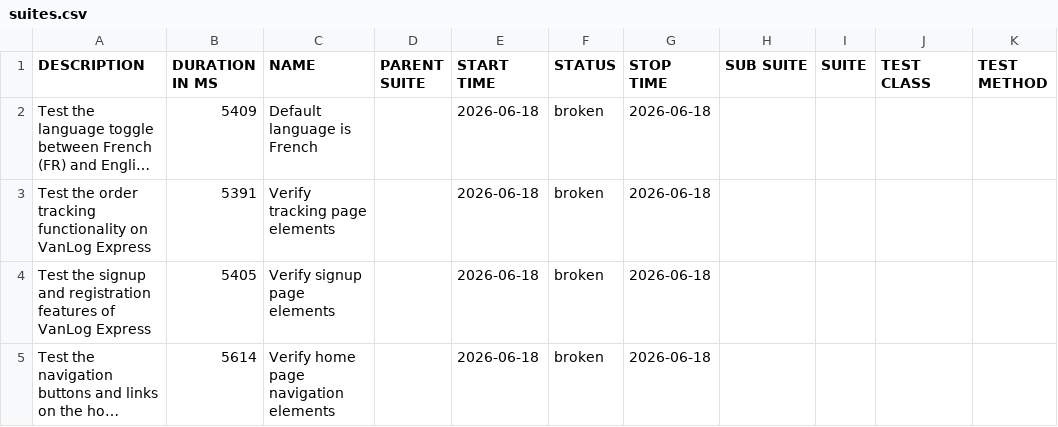
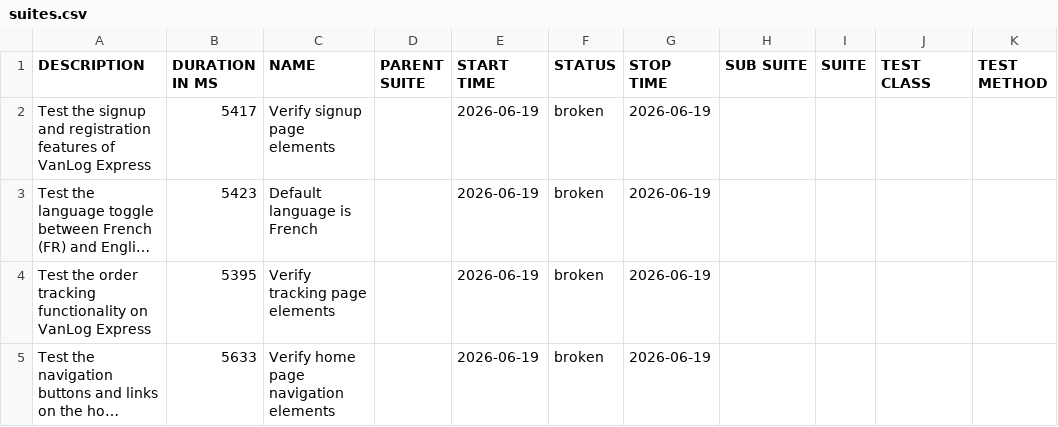
Before and after one commit to Raef211/Automation-vanlog-express, a CSV file: nightly/data/suites.csv, drawn as a sheet; long unchanged cells end in …; removed rows and columns are numbered as before the commit, all else as after; the diff names each change by its address in the sheet, - before the commit and + after, or states it on an @@ line.

```diff
--- a/nightly/data/suites.csv
+++ b/nightly/data/suites.csv
+row 2: Test the signup and registration features of VanLog Express | 5417 | Verify signup page elements |  | 2026-06-19 | broken | 2026-06-19
-B3 (DURATION IN MS): 5409
+B3 (DURATION IN MS): 5423
-E3:E4 (START TIME): 2026-06-18
+E3:E4 (START TIME): 2026-06-19
-G3:G4 (STOP TIME): 2026-06-18
+G3:G4 (STOP TIME): 2026-06-19
-B4 (DURATION IN MS): 5391
+B4 (DURATION IN MS): 5395
-row 4: Test the signup and registration features of VanLog Express | 5405 | Verify signup page elements |  | 2026-06-18 | broken | 2026-06-18
-B5 (DURATION IN MS): 5614
+B5 (DURATION IN MS): 5633
-E5 (START TIME): 2026-06-18
+E5 (START TIME): 2026-06-19
-G5 (STOP TIME): 2026-06-18
+G5 (STOP TIME): 2026-06-19
```
Also changed, not shown: nightly/data/behaviors.csv, 23 other files.
